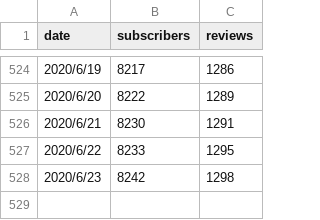
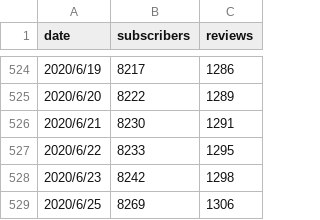
Before and after one commit to NYuya/Udemy_python_Dash, a CSV file: app/assets/data.csv, drawn as a sheet; only a part is shown, gaps mark what is left out.

```diff
--- a/app/assets/data.csv
+++ b/app/assets/data.csv
@@ -528 +528,2 @@ date,subscribers,reviews
 2020/6/23,8242,1298
+2020/6/25,8269,1306
```
Also changed, not shown: 1 other file.
